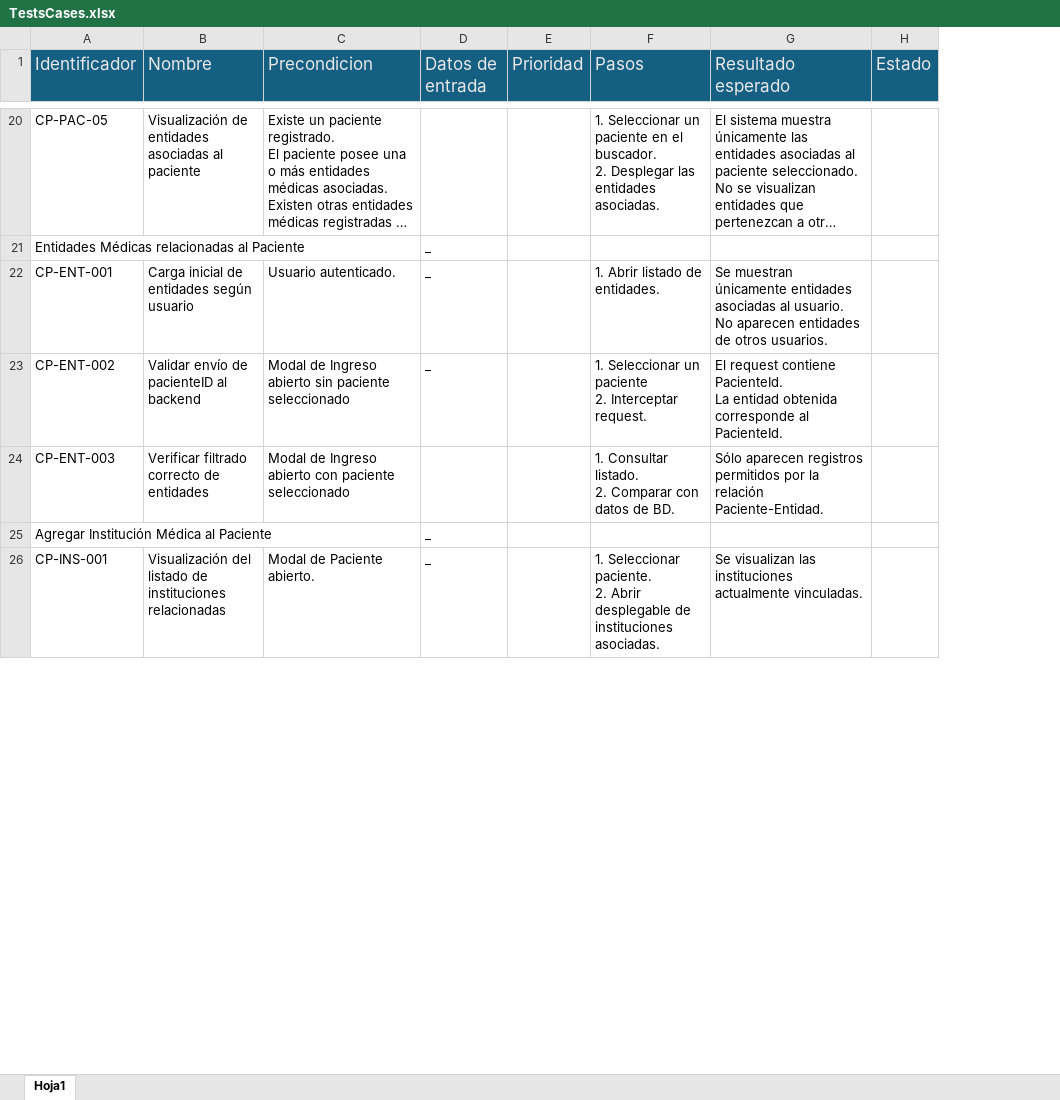
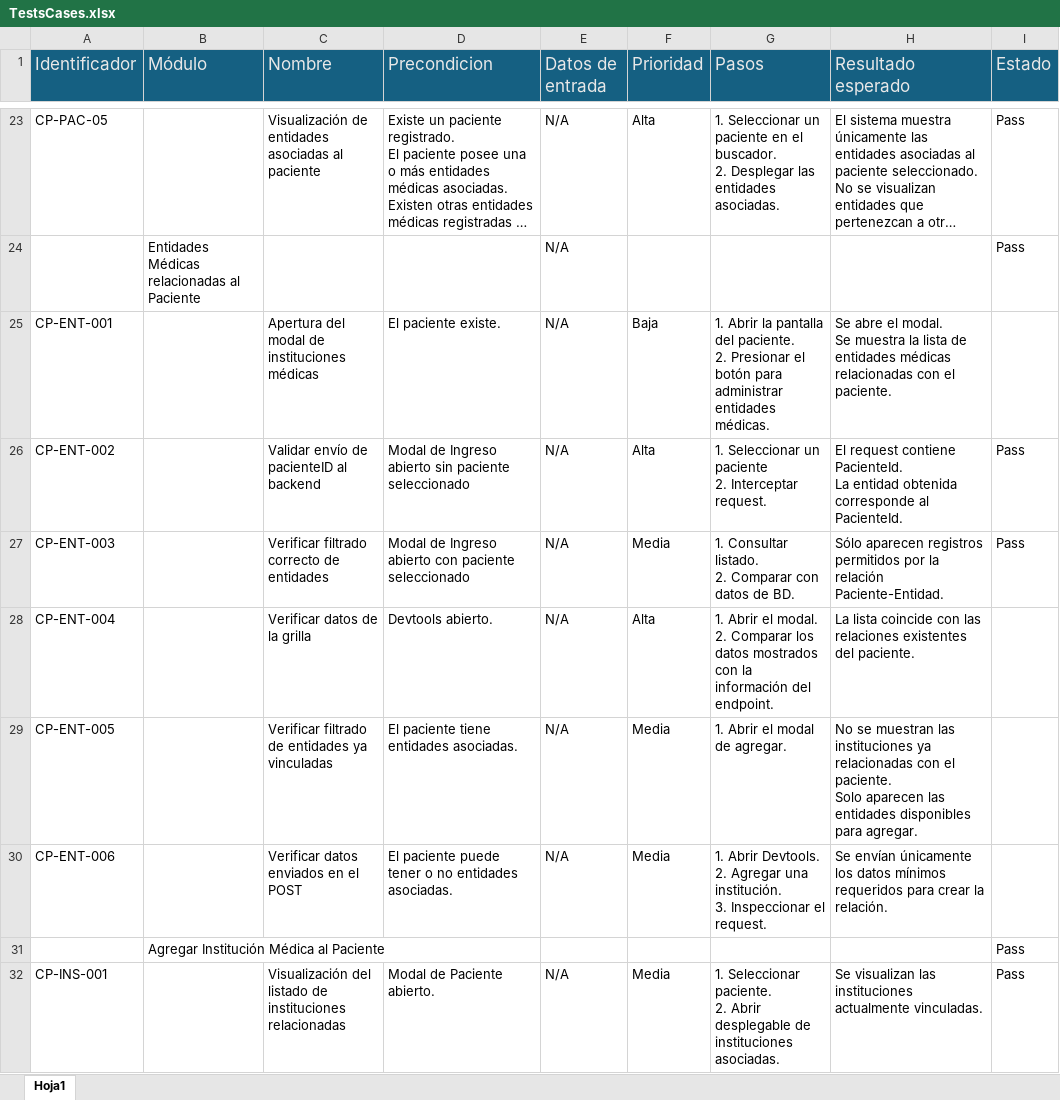
Before and after one commit to albornozulises/Portfolio-QA, an Excel workbook: Softime/TestsCases.xlsx, sheet Hoja1, drawn as a sheet; only a part is shown, gaps mark what is left out; long unchanged cells end in …; values as stored, in another font and other column widths than the file's, no borders; removed rows and columns are numbered as before the commit, all else as after; ↵ is a line break in a cell; the diff covers the shown part only; the diff names each change by its address in the sheet, - before the commit and + after, or states it on an @@ line.

Commit message:
Add files via upload
Actualización de estado al dia de la fecha

```diff
--- a/Softime/TestsCases.xlsx (sheet Hoja1)
+++ b/Softime/TestsCases.xlsx (sheet Hoja1)
+column B (Módulo), empty
-E23 (Datos de entrada): (empty)
+E23 (Datos de entrada): N/A
-F23 (Prioridad): (empty)
+F23 (Prioridad): Alta
-I23 (Estado): (empty)
+I23 (Estado): Pass
-row 21: Entidades Médicas relacionadas al Paciente |  |  | _
+row 24:  | Entidades Médicas relacionadas al Paciente |  |  | N/A |  |  |  | Pass
-C25 (Nombre): Carga inicial de entidades según usuario
+C25 (Nombre): Apertura del modal de instituciones médicas
-D25 (Precondicion): Usuario autenticado.
+D25 (Precondicion): El paciente existe.
-E25:E26 (Datos de entrada): _
+E25:E26 (Datos de entrada): N/A
-F25 (Prioridad): (empty)
+F25 (Prioridad): Baja
-G25 (Pasos): 1. Abrir listado de entidades.
+G25 (Pasos): 1. Abrir la pantalla del paciente. ↵ 2. Presionar el botón para administrar entidades médicas.
-H25 (Resultado esperado): Se muestran únicamente entidades asociadas al usuario. ↵ No aparecen entidades de otros usuarios.
+H25 (Resultado esperado): Se abre el modal. ↵ Se muestra la lista de entidades médicas relacionadas con el paciente.
-F26 (Prioridad): (empty)
+F26 (Prioridad): Alta
-I26:I27 (Estado): (empty)
+I26:I27 (Estado): Pass
-E27 (Datos de entrada): (empty)
+E27 (Datos de entrada): N/A
-F27 (Prioridad): (empty)
+F27 (Prioridad): Media
-row 25: Agregar Institución Médica al Paciente |  |  | _
+row 28: CP-ENT-004 |  | Verificar datos de la grilla | Devtools abierto. | N/A | Alta | 1. Abrir el modal. ↵ 2. Comparar los datos mostrados con la información del endpoint. | La lista coincide con las relaciones existentes del paciente.
+row 29: CP-ENT-005 |  | Verificar filtrado de entidades ya vinculadas | El paciente tiene entidades asociadas. | N/A | Media | 1. Abrir el modal de agregar. | No se muestran las instituciones ya relacionadas con el paciente. ↵ Solo aparecen las entidades disponibles para agregar.
+row 30: CP-ENT-006 |  | Verificar datos enviados en el POST | El paciente puede tener o no entidades asociadas. | N/A | Media | 1. Abrir Devtools. ↵ 2. Agregar una institución. ↵ 3. Inspeccionar el request. | Se envían únicamente los datos mínimos requeridos para crear la relación.
+row 31:  | Agregar Institución Médica al Paciente |  |  |  |  |  |  | Pass
-E32 (Datos de entrada): _
+E32 (Datos de entrada): N/A
-F32 (Prioridad): (empty)
+F32 (Prioridad): Media
-I32 (Estado): (empty)
+I32 (Estado): Pass
```
Also changed, not shown: 41 added rows, 12 removed rows, 36 edited cells and cell formats elsewhere in this sheet.
